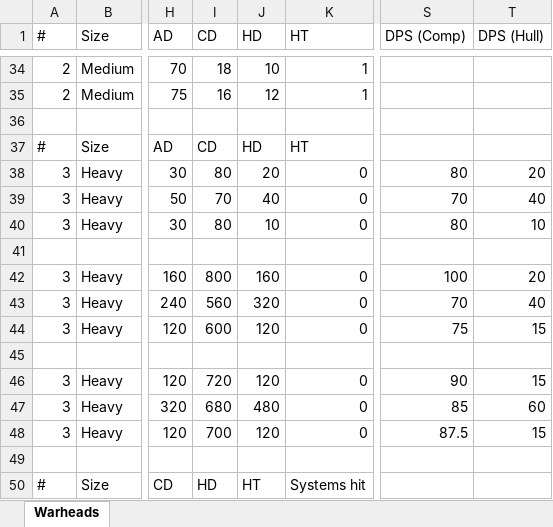
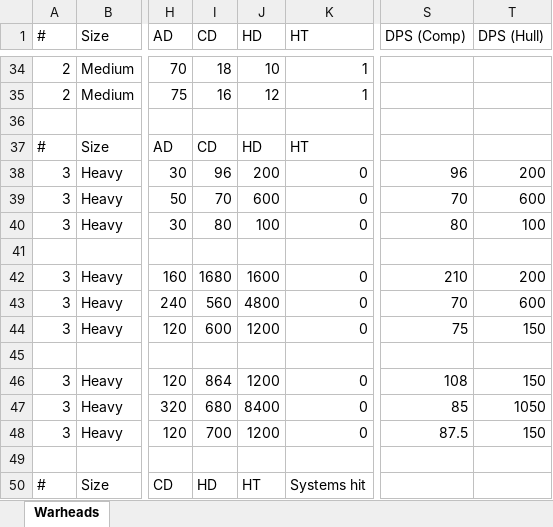
Before and after one commit to boris-van-sosin/Privateer, an Excel workbook: TextData/Warheads.xlsx, sheet Warheads, drawn as a sheet; only a part is shown, gaps mark what is left out; values as stored, in another font and other column widths than the file's, no borders; the diff covers the shown part only; the diff names each change by its address in the sheet, - before the commit and + after, or states it on an @@ line.

Commit message:
Several changes to buff/debuff system and damage
1. Implemented hitpoint buffs/debuffs for the ship hull, components, and
turrets.
2. Implemented hit multiplicity. Now weapons with a multiplicity on n
roll armour penetration n times cause damage for each success.
3. Unified scale of ship hitpoints with strike craft hitpoints. Strike
craft no longer have "fractions of hitpoints".

```diff
--- a/TextData/Warheads.xlsx (sheet Warheads)
+++ b/TextData/Warheads.xlsx (sheet Warheads)
-I38 (CD): 80
+I38 (CD): 96
-J38 (HD): 20
+J38 (HD): 200
-S38 (DPS (Comp)): 80
+S38 (DPS (Comp)): 96
-T38 (DPS (Hull)): 20
+T38 (DPS (Hull)): 200
-J39 (HD): 40
+J39 (HD): 600
-T39 (DPS (Hull)): 40
+T39 (DPS (Hull)): 600
-J40 (HD): 10
+J40 (HD): 100
-T40 (DPS (Hull)): 10
+T40 (DPS (Hull)): 100
-I42 (CD): 800
+I42 (CD): 1680
-J42 (HD): 160
+J42 (HD): 1600
-S42 (DPS (Comp)): 100
+S42 (DPS (Comp)): 210
-T42 (DPS (Hull)): 20
+T42 (DPS (Hull)): 200
-J43 (HD): 320
+J43 (HD): 4800
-T43 (DPS (Hull)): 40
+T43 (DPS (Hull)): 600
-J44 (HD): 120
+J44 (HD): 1200
-T44 (DPS (Hull)): 15
+T44 (DPS (Hull)): 150
-I46 (CD): 720
+I46 (CD): 864
-J46 (HD): 120
+J46 (HD): 1200
-S46 (DPS (Comp)): 90
+S46 (DPS (Comp)): 108
-T46 (DPS (Hull)): 15
+T46 (DPS (Hull)): 150
-J47 (HD): 480
+J47 (HD): 8400
-T47 (DPS (Hull)): 60
+T47 (DPS (Hull)): 1050
-J48 (HD): 120
+J48 (HD): 1200
-T48 (DPS (Hull)): 15
+T48 (DPS (Hull)): 150
```
Also changed, not shown: 52 edited cells elsewhere in this sheet, 20 other files.
